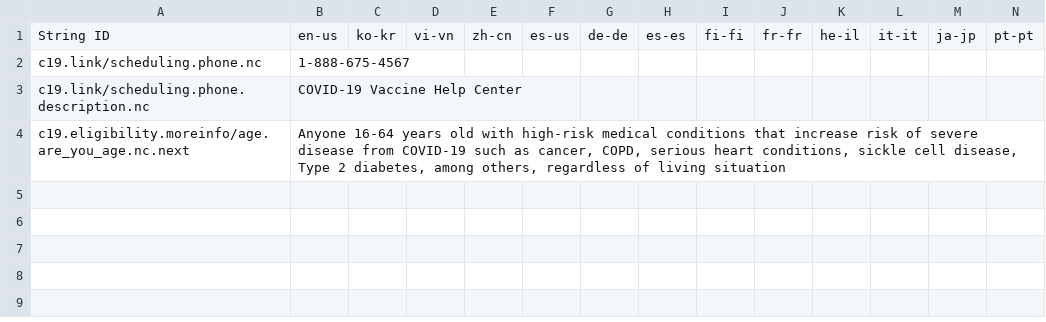
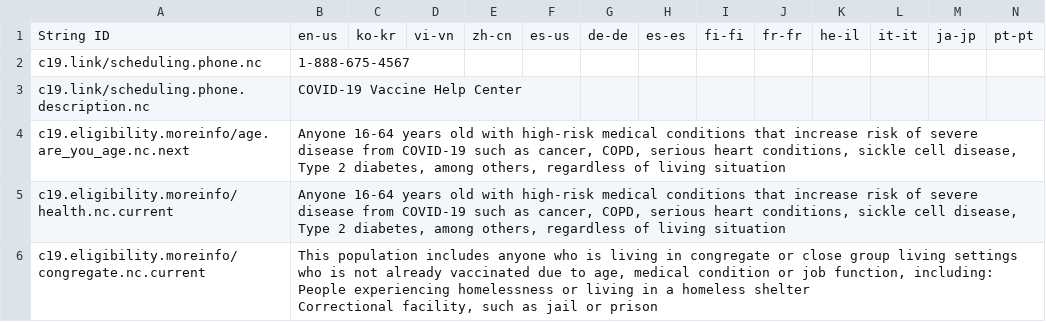
Before and after one commit to microsoft/covid-vaccine-bot, a CSV file: packages/plans/data/policies/north_carolina/north_carolina.csv, drawn as a sheet; only a part is shown; rows hold the shown columns only; ↵ is a line break in a cell; the diff names each change by its address in the sheet, - before the commit and + after, or states it on an @@ line.

Commit message:
updated north_carolina/north_carolina.csv

```diff
--- a/packages/plans/data/policies/north_carolina/north_carolina.csv
+++ b/packages/plans/data/policies/north_carolina/north_carolina.csv
+row 5: c19.eligibility.moreinfo/health.nc.current | Anyone 16-64 years old with high-risk medical conditions that increase risk of severe disease from COVID-19 such as cancer, COPD, serious heart conditions, sickle cell disease, Type 2 diabetes, among others, regardless of living situation
+row 6: c19.eligibility.moreinfo/congregate.nc.current | This population includes anyone who is living in congregate or close group living settings who is not already vaccinated due to age, medical condition or job function, including: ↵ People experiencing homelessness or living in a homeless shelter ↵ Correctional facility, such as jail or prison
```
